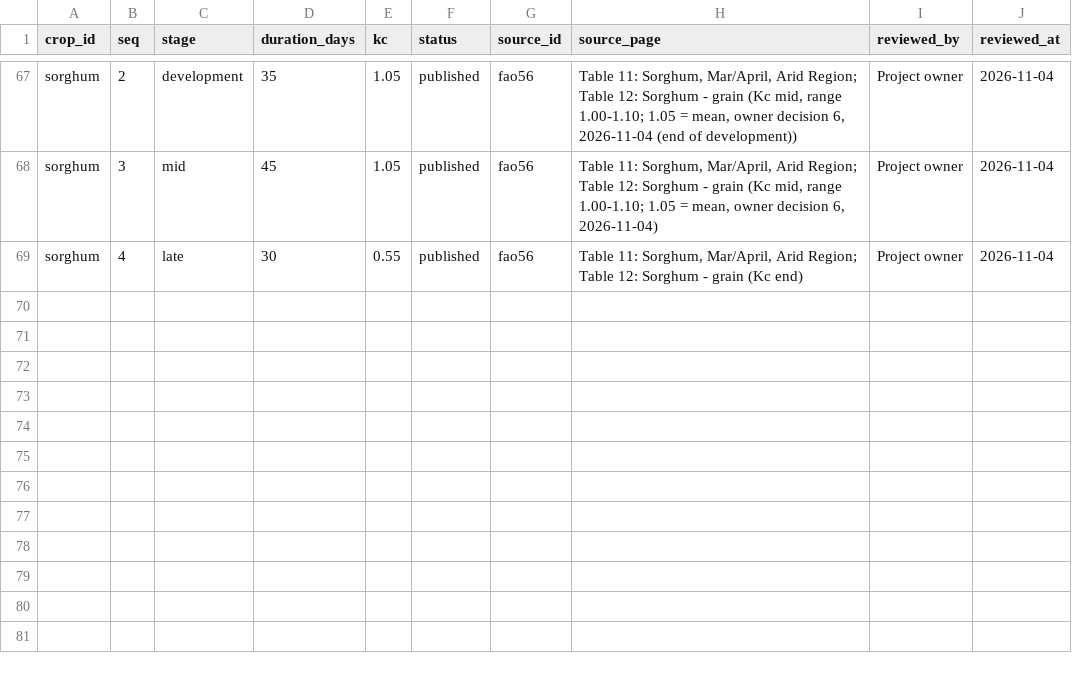
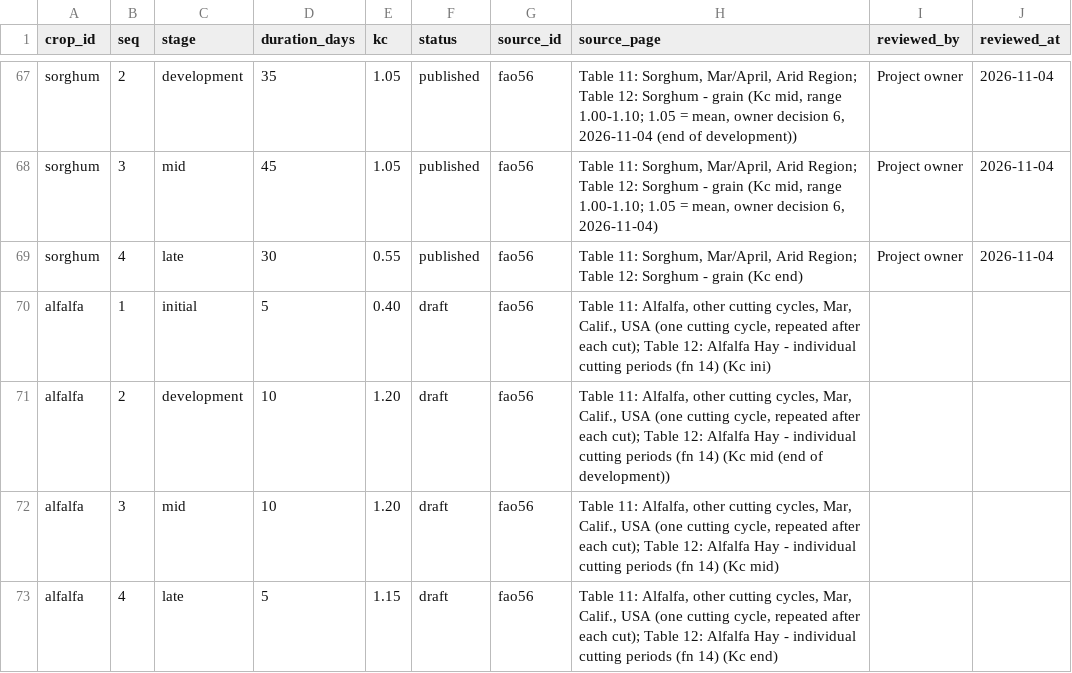
Before and after one commit to ishaqsqu-ctrl/oman-agri, a CSV file: data/crop_stages.csv, drawn as a sheet; only a part is shown, gaps mark what is left out.

```diff
--- a/data/crop_stages.csv
+++ b/data/crop_stages.csv
@@ -69 +69,5 @@ sorghum,3,mid,45,1.05,published,fao56,"Table 11: Sorghum, Mar/April, Arid Region
 sorghum,4,late,30,0.55,published,fao56,"Table 11: Sorghum, Mar/April, Arid Region; Table 12: Sorghum - grain (Kc end)",Project owner,2026-11-04
+alfalfa,1,initial,5,0.40,draft,fao56,"Table 11: Alfalfa, other cutting cycles, Mar, Calif., USA (one cutting cycle, repeated after each cut); Table 12: Alfalfa Hay - individual cutting periods (fn 14) (Kc ini)",,
+alfalfa,2,development,10,1.20,draft,fao56,"Table 11: Alfalfa, other cutting cycles, Mar, Calif., USA (one cutting cycle, repeated after each cut); Table 12: Alfalfa Hay - individual cutting periods (fn 14) (Kc mid (end of development))",,
+alfalfa,3,mid,10,1.20,draft,fao56,"Table 11: Alfalfa, other cutting cycles, Mar, Calif., USA (one cutting cycle, repeated after each cut); Table 12: Alfalfa Hay - individual cutting periods (fn 14) (Kc mid)",,
+alfalfa,4,late,5,1.15,draft,fao56,"Table 11: Alfalfa, other cutting cycles, Mar, Calif., USA (one cutting cycle, repeated after each cut); Table 12: Alfalfa Hay - individual cutting periods (fn 14) (Kc end)",,
```
Also changed, not shown: data/sources.csv, 15 other files.
